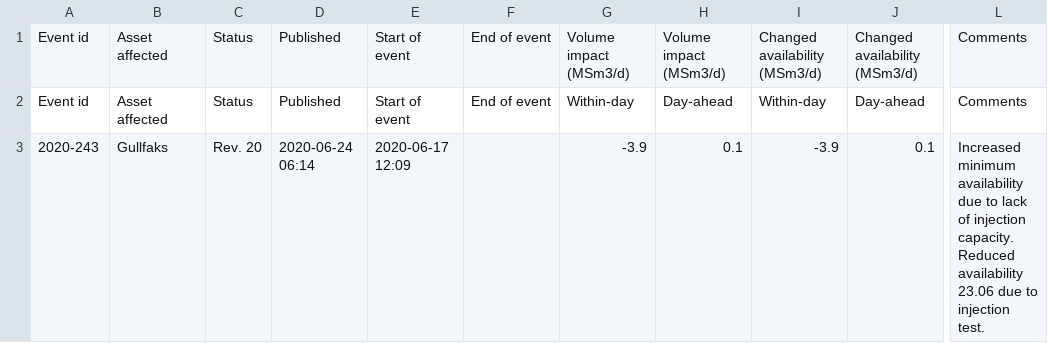
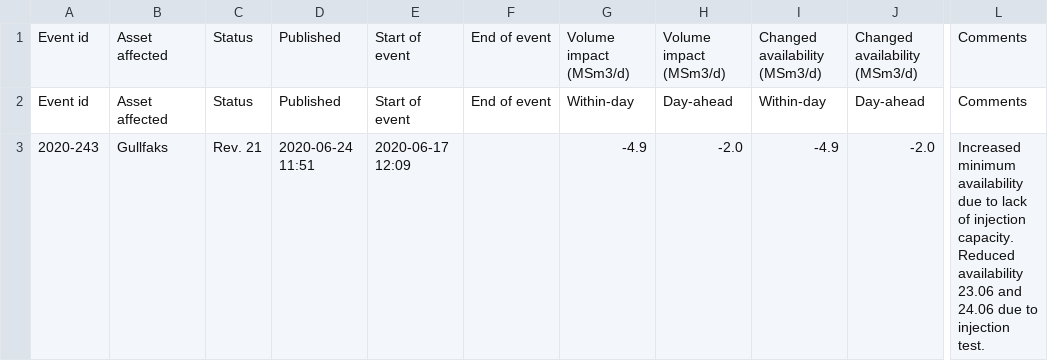
Before and after one commit to vangheq/GasData, a CSV file: data/GsscUnplannedEventsFieldsAndProcessingPlants.csv, drawn as a sheet; only a part is shown, gaps mark what is left out; the diff names each change by its address in the sheet, - before the commit and + after, or states it on an @@ line.

```diff
--- a/data/GsscUnplannedEventsFieldsAndProcessingPlants.csv
+++ b/data/GsscUnplannedEventsFieldsAndProcessingPlants.csv
-C3: Rev. 20
+C3: Rev. 21
-D3: 2020-06-24 06:14
+D3: 2020-06-24 11:51
-G3: -3.9
+G3: -4.9
-H3: 0.1
+H3: -2.0
-I3: -3.9
+I3: -4.9
-J3: 0.1
+J3: -2.0
-L3: …availability 23.06 due to…
+L3: …availability 23.06 and 24.06 due to…
```
Also changed, not shown: 1 other file.
